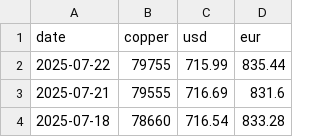
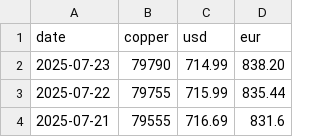
Before and after one commit to Peterye0817/copper-price-data, a CSV file: copper_forex_daily.csv, drawn as a sheet; only a part is shown; the shorter side is filled out with more unchanged rows; the diff names each change by its address in the sheet, - before the commit and + after, or states it on an @@ line.

```diff
--- a/copper_forex_daily.csv
+++ b/copper_forex_daily.csv
+row 2: 2025-07-23 | 79790 | 714.99 | 838.20
```
